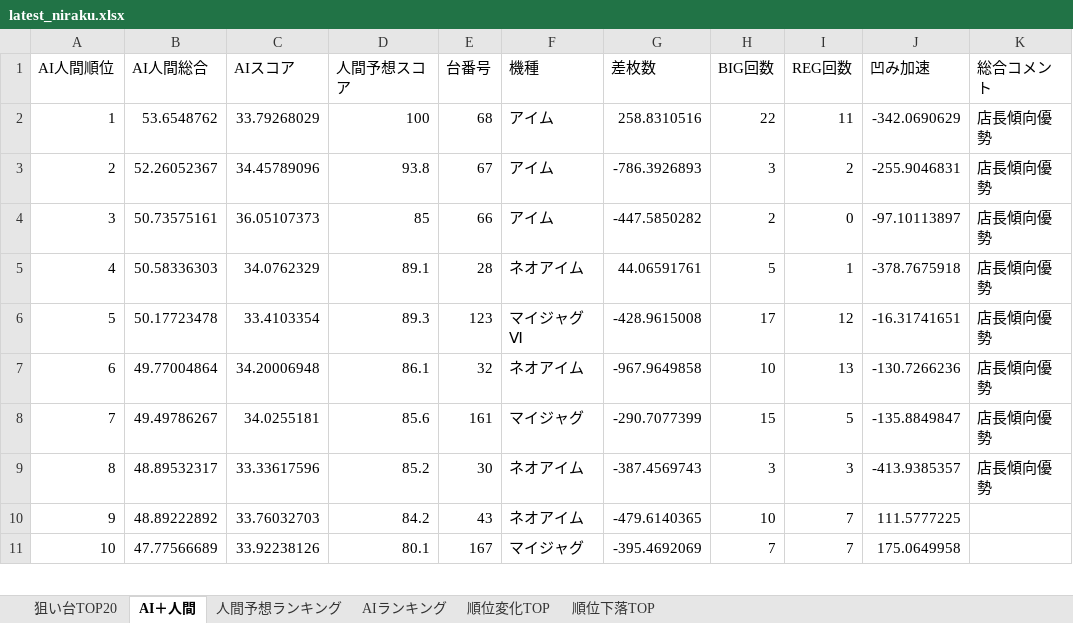
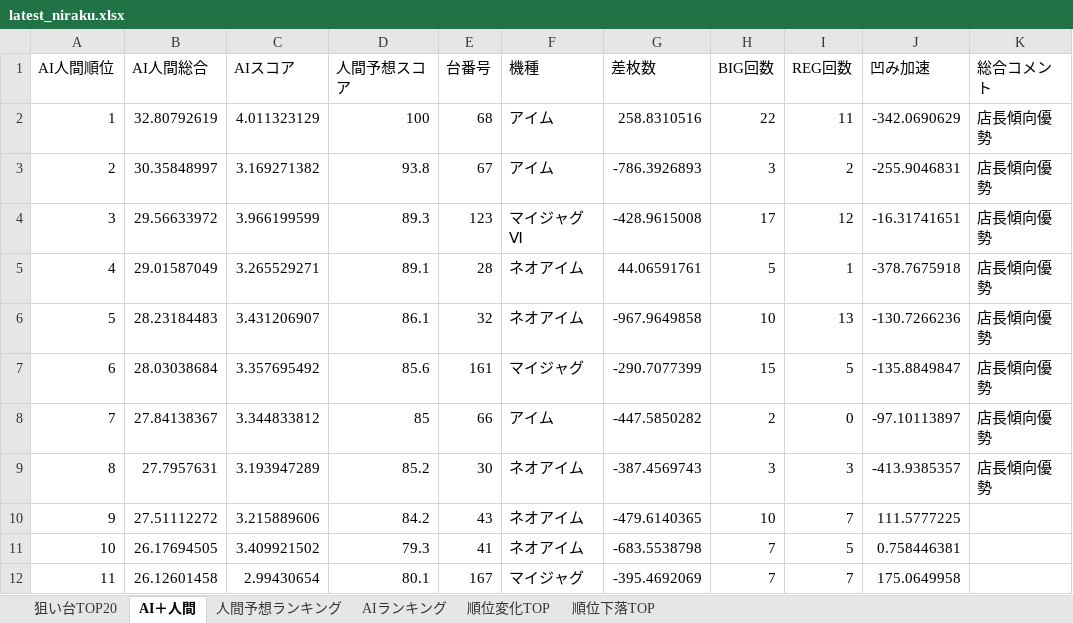
Before and after one commit to yuki061563-debug/juggler-assistant, an Excel workbook: latest_niraku.xlsx, sheet AI＋人間, drawn as a sheet; only a part is shown; values as stored, in another font and other column widths than the file's, no borders; removed rows and columns are numbered as before the commit, all else as after; the diff covers the shown part only; the diff names each change by its address in the sheet, - before the commit and + after, or states it on an @@ line.

```diff
--- a/latest_niraku.xlsx (sheet AI＋人間)
+++ b/latest_niraku.xlsx (sheet AI＋人間)
-B2 (AI人間総合): 53.6548762
+B2 (AI人間総合): 32.80792619
-C2 (AIスコア): 33.79268029
+C2 (AIスコア): 4.011323129
-B3 (AI人間総合): 52.26052367
+B3 (AI人間総合): 30.35848997
-C3 (AIスコア): 34.45789096
+C3 (AIスコア): 3.169271382
-B4 (AI人間総合): 50.73575161
+B4 (AI人間総合): 29.56633972
-C4 (AIスコア): 36.05107373
+C4 (AIスコア): 3.966199599
-D4 (人間予想スコア): 85
+D4 (人間予想スコア): 89.3
-E4 (台番号): 66
+E4 (台番号): 123
-F4 (機種): アイム
+F4 (機種): マイジャグⅥ
-G4 (差枚数): -447.5850282
+G4 (差枚数): -428.9615008
-H4 (BIG回数): 2
+H4 (BIG回数): 17
-I4 (REG回数): 0
+I4 (REG回数): 12
-J4 (凹み加速): -97.10113897
+J4 (凹み加速): -16.31741651
-B5 (AI人間総合): 50.58336303
+B5 (AI人間総合): 29.01587049
-C5 (AIスコア): 34.0762329
+C5 (AIスコア): 3.265529271
-row 6: 5 | 50.17723478 | 33.4103354 | 89.3 | 123 | マイジャグⅥ | -428.9615008 | 17 | 12 | -16.31741651 | 店長傾向優勢
-A6 (AI人間順位): 6
+A6 (AI人間順位): 5
-B6 (AI人間総合): 49.77004864
+B6 (AI人間総合): 28.23184483
-C6 (AIスコア): 34.20006948
+C6 (AIスコア): 3.431206907
-A7 (AI人間順位): 7
+A7 (AI人間順位): 6
-B7 (AI人間総合): 49.49786267
+B7 (AI人間総合): 28.03038684
-C7 (AIスコア): 34.0255181
+C7 (AIスコア): 3.357695492
+row 8: 7 | 27.84138367 | 3.344833812 | 85 | 66 | アイム | -447.5850282 | 2 | 0 | -97.10113897 | 店長傾向優勢
-B9 (AI人間総合): 48.89532317
+B9 (AI人間総合): 27.7957631
-C9 (AIスコア): 33.33617596
+C9 (AIスコア): 3.193947289
-B10 (AI人間総合): 48.89222892
+B10 (AI人間総合): 27.51112272
-C10 (AIスコア): 33.76032703
+C10 (AIスコア): 3.215889606
+row 11: 10 | 26.17694505 | 3.409921502 | 79.3 | 41 | ネオアイム | -683.5538798 | 7 | 5 | 0.758446381
-A12 (AI人間順位): 10
+A12 (AI人間順位): 11
-B12 (AI人間総合): 47.77566689
+B12 (AI人間総合): 26.12601458
-C12 (AIスコア): 33.92238126
+C12 (AIスコア): 2.99430654
```
Also changed, not shown: 8 added rows, 9 removed rows and 159 edited cells elsewhere in this sheet, sheet AIランキング, sheet 順位変化TOP, sheet 順位下落TOP, sheet 狙い台TOP20.
